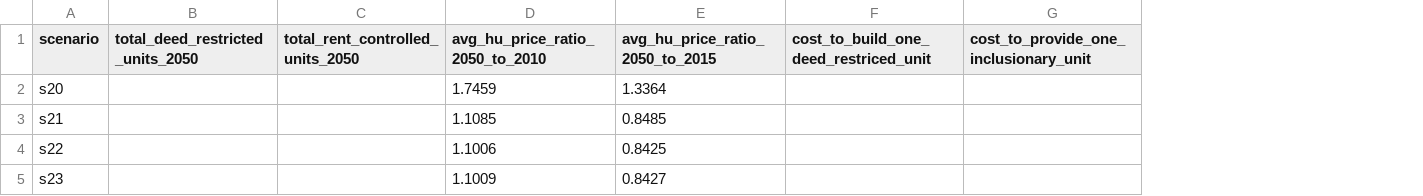
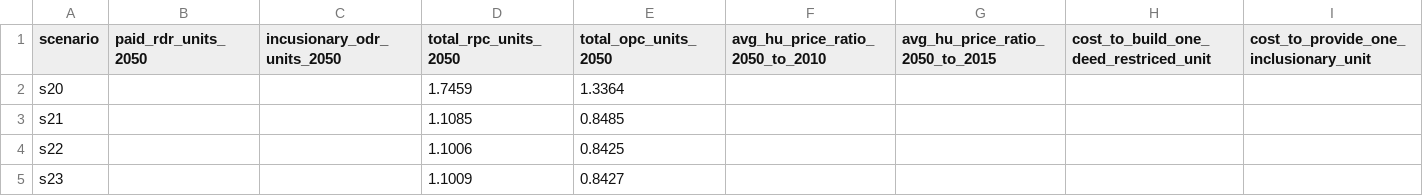
Before and after one commit to BayAreaMetro/regional_forecast, a CSV file: housing_income_share_metric/scenario_specific_parameters.csv, drawn as a sheet; only a part is shown; removed rows and columns are numbered as before the commit, all else as after; the diff names each change by its address in the sheet, - before the commit and + after, or states it on an @@ line.

Commit message:
Update scenario_specific_parameters.csv

```diff
--- a/housing_income_share_metric/scenario_specific_parameters.csv
+++ b/housing_income_share_metric/scenario_specific_parameters.csv
-column B (total_deed_restricted_units_2050), empty
-column C (total_rent_controlled_units_2050), empty
+column B (paid_rdr_units_2050), empty
+column C (incusionary_odr_units_2050), empty
+column D (total_rpc_units_2050), rows 2-5: 1.7459 | 1.1085 | 1.1006 | 1.1009
+column E (total_opc_units_2050), rows 2-5: 1.3364 | 0.8485 | 0.8425 | 0.8427
-F2 (avg_hu_price_ratio_2050_to_2010): 1.7459
+F2 (avg_hu_price_ratio_2050_to_2010): (empty)
-G2 (avg_hu_price_ratio_2050_to_2015): 1.3364
+G2 (avg_hu_price_ratio_2050_to_2015): (empty)
-F3 (avg_hu_price_ratio_2050_to_2010): 1.1085
+F3 (avg_hu_price_ratio_2050_to_2010): (empty)
-G3 (avg_hu_price_ratio_2050_to_2015): 0.8485
+G3 (avg_hu_price_ratio_2050_to_2015): (empty)
-F4 (avg_hu_price_ratio_2050_to_2010): 1.1006
+F4 (avg_hu_price_ratio_2050_to_2010): (empty)
-G4 (avg_hu_price_ratio_2050_to_2015): 0.8425
+G4 (avg_hu_price_ratio_2050_to_2015): (empty)
-F5 (avg_hu_price_ratio_2050_to_2010): 1.1009
+F5 (avg_hu_price_ratio_2050_to_2010): (empty)
-G5 (avg_hu_price_ratio_2050_to_2015): 0.8427
+G5 (avg_hu_price_ratio_2050_to_2015): (empty)
```
